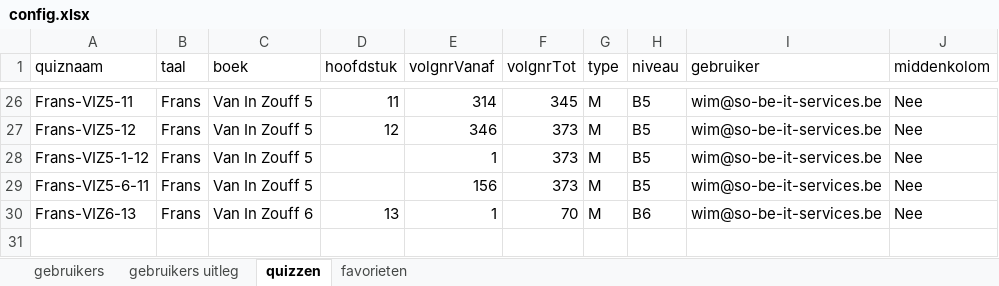
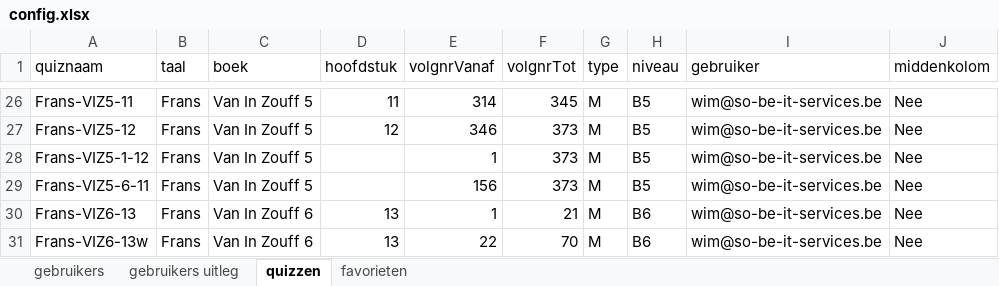
Before and after one commit to WimSohier1975/LatinQuiz, an Excel workbook: config.xlsx, sheet quizzen, drawn as a sheet; only a part is shown, gaps mark what is left out; values as stored, in another font and other column widths than the file's, no borders; the diff names each change by its address in the sheet, - before the commit and + after, or states it on an @@ line.

Commit message:
Add files via upload

```diff
--- a/config.xlsx (sheet quizzen)
+++ b/config.xlsx (sheet quizzen)
-F30 (volgnrTot): 70
+F30 (volgnrTot): 21
+row 31: Frans-VIZ6-13w | Frans | Van In Zouff 6 | 13 | 22 | 70 | M | B6 | wim@so-be-it-services.be | Nee
```
